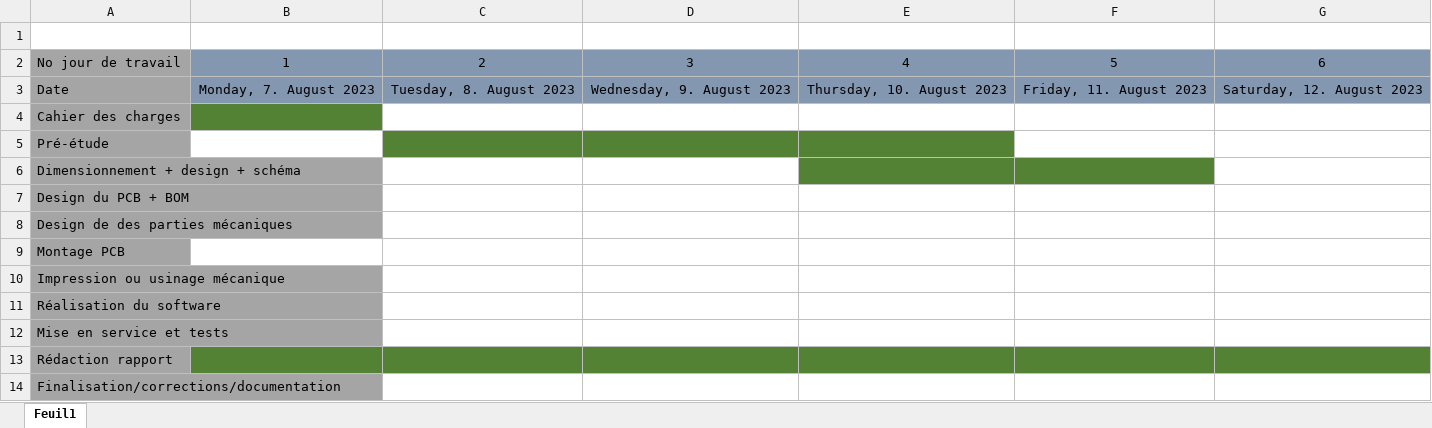
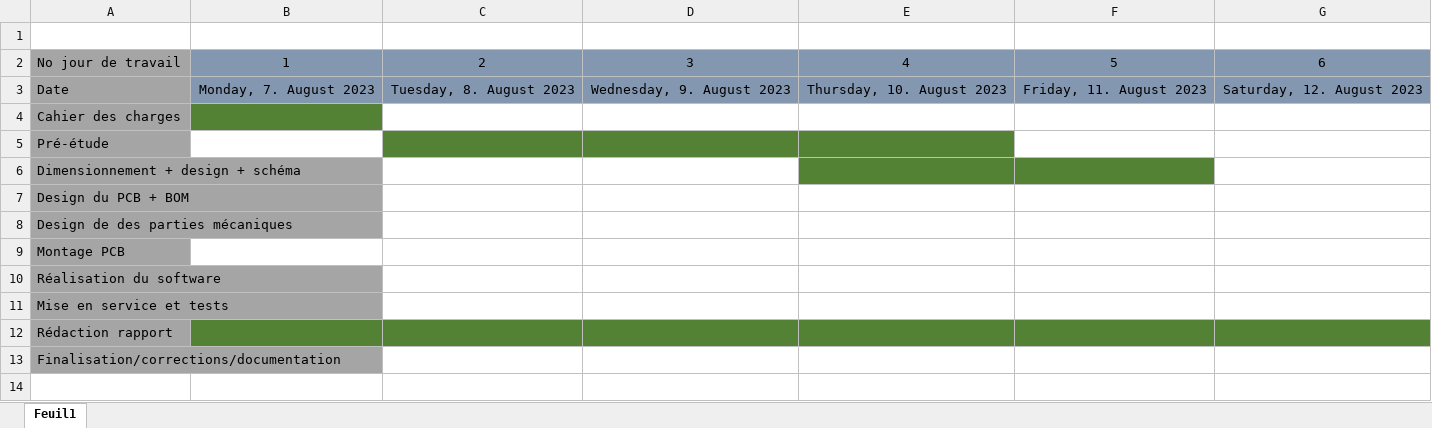
Before and after one commit to Belprot/2309_AutomatisationPriseImageRTI, an Excel workbook: doc/2309_AutomatisationPriseImageRTI-PLANNING_v1.0.0.xlsx, sheet Feuil1, drawn as a sheet; only a part is shown; values as stored, in another font and other column widths than the file's, no borders; rows hold the shown columns only; the diff names each change by its address in the sheet, - before the commit and + after, or states it on an @@ line.

```diff
--- a/doc/2309_AutomatisationPriseImageRTI-PLANNING_v1.0.0.xlsx (sheet Feuil1)
+++ b/doc/2309_AutomatisationPriseImageRTI-PLANNING_v1.0.0.xlsx (sheet Feuil1)
-row 10: Impression ou usinage mécanique
```
Also changed, not shown: doc/2309_AutomatisationPriseImageRTI-JOURNAL_v1.0.0.xlsx, 40 other files.
